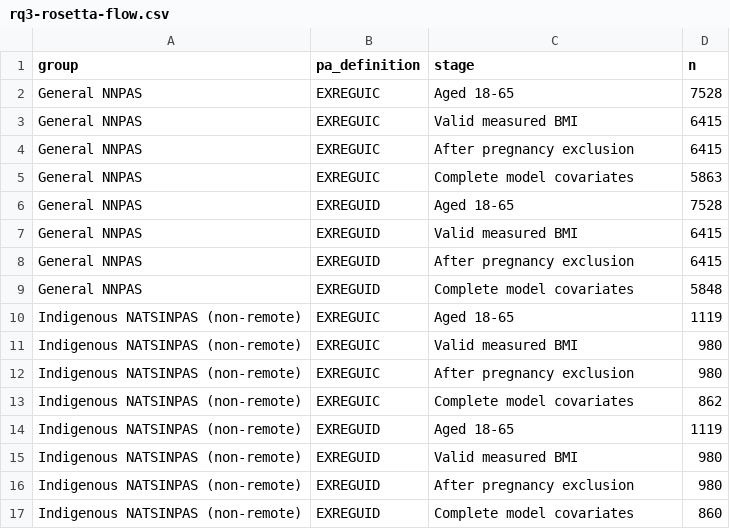
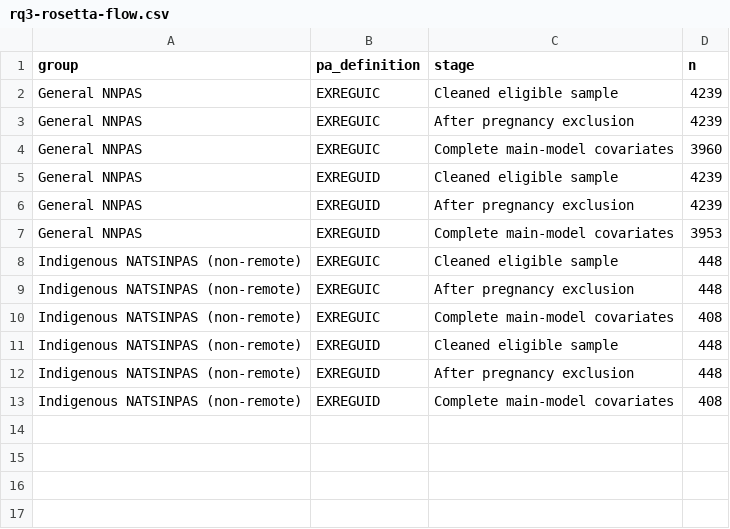
Before and after one commit to Gary31386/G05, a CSV file: rq3-rosetta-flow.csv, drawn as a sheet.

```diff
--- a/rq3-rosetta-flow.csv
+++ b/rq3-rosetta-flow.csv
@@ -1,17 +1,13 @@
 "group","pa_definition","stage","n"
-"General NNPAS","EXREGUIC","Aged 18-65",7528
-"General NNPAS","EXREGUIC","Valid measured BMI",6415
-"General NNPAS","EXREGUIC","After pregnancy exclusion",6415
-"General NNPAS","EXREGUIC","Complete model covariates",5863
-"General NNPAS","EXREGUID","Aged 18-65",7528
-"General NNPAS","EXREGUID","Valid measured BMI",6415
-"General NNPAS","EXREGUID","After pregnancy exclusion",6415
-"General NNPAS","EXREGUID","Complete model covariates",5848
-"Indigenous NATSINPAS (non-remote)","EXREGUIC","Aged 18-65",1119
-"Indigenous NATSINPAS (non-remote)","EXREGUIC","Valid measured BMI",980
-"Indigenous NATSINPAS (non-remote)","EXREGUIC","After pregnancy exclusion",980
-"Indigenous NATSINPAS (non-remote)","EXREGUIC","Complete model covariates",862
-"Indigenous NATSINPAS (non-remote)","EXREGUID","Aged 18-65",1119
-"Indigenous NATSINPAS (non-remote)","EXREGUID","Valid measured BMI",980
-"Indigenous NATSINPAS (non-remote)","EXREGUID","After pregnancy exclusion",980
-"Indigenous NATSINPAS (non-remote)","EXREGUID","Complete model covariates",860
+"General NNPAS","EXREGUIC","Cleaned eligible sample",4239
+"General NNPAS","EXREGUIC","After pregnancy exclusion",4239
+"General NNPAS","EXREGUIC","Complete main-model covariates",3960
+"General NNPAS","EXREGUID","Cleaned eligible sample",4239
+"General NNPAS","EXREGUID","After pregnancy exclusion",4239
+"General NNPAS","EXREGUID","Complete main-model covariates",3953
+"Indigenous NATSINPAS (non-remote)","EXREGUIC","Cleaned eligible sample",448
+"Indigenous NATSINPAS (non-remote)","EXREGUIC","After pregnancy exclusion",448
+"Indigenous NATSINPAS (non-remote)","EXREGUIC","Complete main-model covariates",408
+"Indigenous NATSINPAS (non-remote)","EXREGUID","Cleaned eligible sample",448
+"Indigenous NATSINPAS (non-remote)","EXREGUID","After pregnancy exclusion",448
+"Indigenous NATSINPAS (non-remote)","EXREGUID","Complete main-model covariates",408
```
Also changed, not shown: rq3-rosetta-by-activity.csv, rq3-rosetta-diagnostics.csv, 15 other files.
